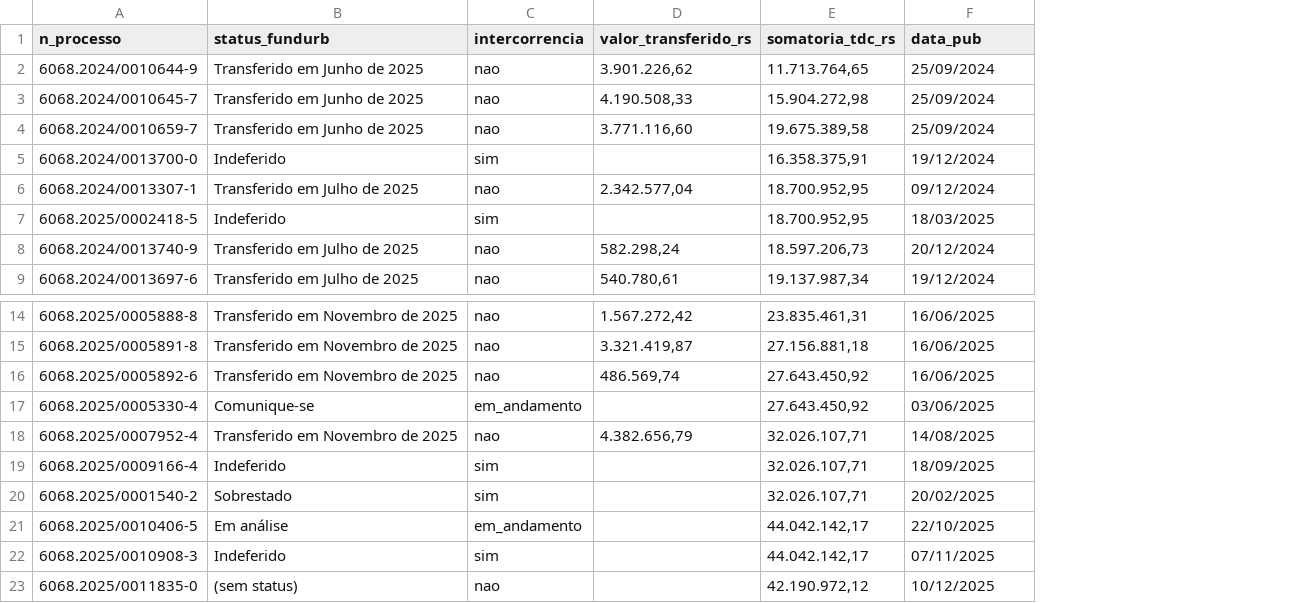
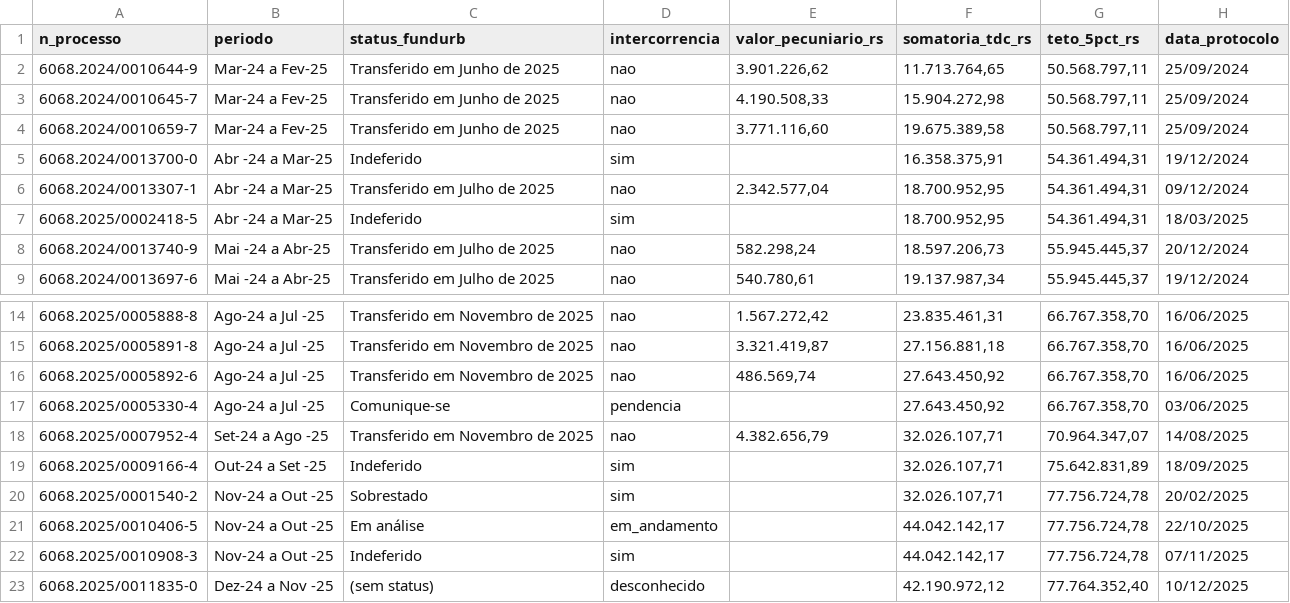
Before and after one commit to bitsuki1/potencial-urbano-unidade-de-negocios, a CSV file: zepec/limpo/fundurb_processos.csv, drawn as a sheet; only a part is shown, gaps mark what is left out; addresses are those after the commit; the diff names each change by its address in the sheet, - before the commit and + after, or states it on an @@ line.

```diff
--- a/zepec/limpo/fundurb_processos.csv
+++ b/zepec/limpo/fundurb_processos.csv
+column B (periodo), rows 2-9: Mar-24 a Fev-25 | Mar-24 a Fev-25 | Mar-24 a Fev-25 | Abr -24 a Mar-25 | Abr -24 a Mar-25 | Abr -24 a Mar-25 | Mai -24 a Abr-25 | Mai -24 a Abr-25; rows 14-23: Ago-24 a Jul -25 | Ago-24 a Jul -25 | Ago-24 a Jul -25 | Ago-24 a Jul -25 | Set-24 a Ago -25 | Out-24 a Set -25 | Nov-24 a Out -25 | Nov-24 a Out -25 | Nov-24 a Out -25 | Dez-24 a Nov -25
+column G (teto_5pct_rs), rows 2-9: 50.568.797,11 | 50.568.797,11 | 50.568.797,11 | 54.361.494,31 | 54.361.494,31 | 54.361.494,31 | 55.945.445,37 | 55.945.445,37; rows 14-23: 66.767.358,70 | 66.767.358,70 | 66.767.358,70 | 66.767.358,70 | 70.964.347,07 | 75.642.831,89 | 77.756.724,78 | 77.756.724,78 | 77.756.724,78 | 77.764.352,40
-E1: valor_transferido_rs
+E1: valor_pecuniario_rs
-H1: data_pub
+H1: data_protocolo
-D17 (intercorrencia): em_andamento
+D17 (intercorrencia): pendencia
-D23 (intercorrencia): nao
+D23 (intercorrencia): desconhecido
```
Also changed, not shown: 5 other files.
